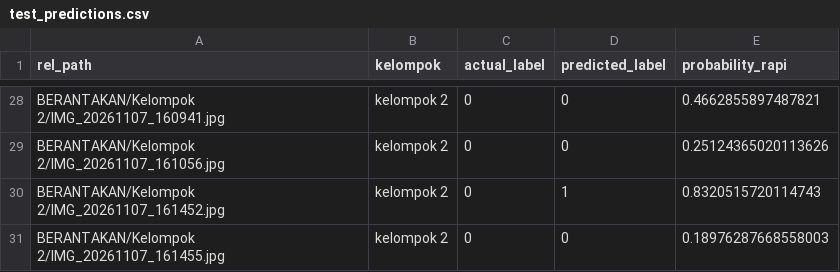
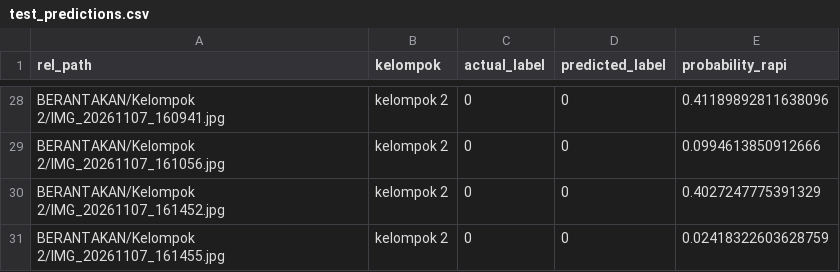
Before and after one commit to IlhamInsight/proyek_sain_data, a CSV file: src/10-project_citra/5-evaluation/results/test_predictions.csv, drawn as a sheet; only a part is shown, gaps mark what is left out; the diff covers the shown part only; the diff names each change by its address in the sheet, - before the commit and + after, or states it on an @@ line.

```diff
--- a/src/10-project_citra/5-evaluation/results/test_predictions.csv
+++ b/src/10-project_citra/5-evaluation/results/test_predictions.csv
-E28 (probability_rapi): 0.4662855897487821
+E28 (probability_rapi): 0.41189892811638096
-E29 (probability_rapi): 0.25124365020113626
+E29 (probability_rapi): 0.0994613850912666
-D30 (predicted_label): 1
+D30 (predicted_label): 0
-E30 (probability_rapi): 0.8320515720114743
+E30 (probability_rapi): 0.4027247775391329
-E31 (probability_rapi): 0.18976287668558003
+E31 (probability_rapi): 0.02418322603628759
```
Also changed, not shown: 32 edited cells elsewhere in this file, 23 other files.
